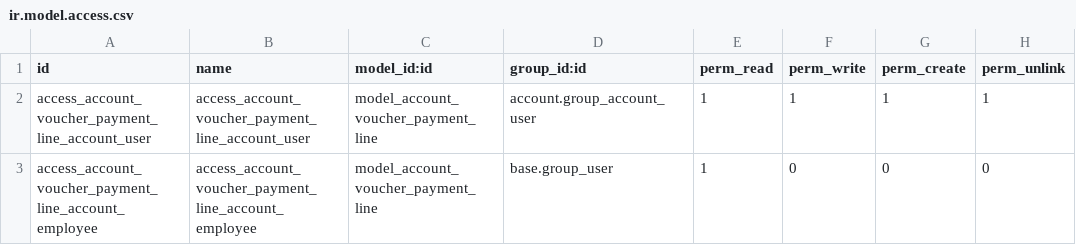
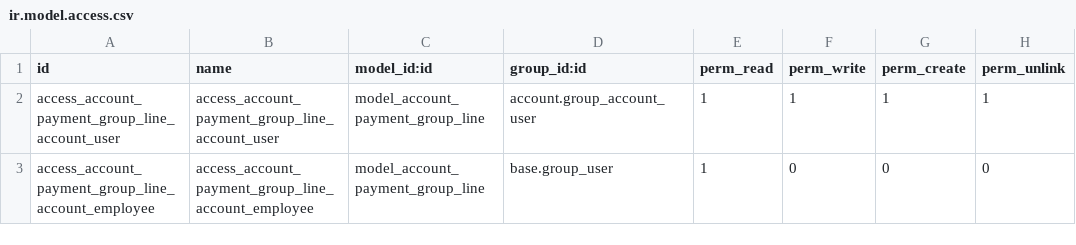
Before and after one commit to ingadhoc/odoo-public-administration, a CSV file: sipreco_payment_line/security/ir.model.access.csv, drawn as a sheet.

Commit message:
IMP migrate sipreco payment line

```diff
--- a/sipreco_payment_line/security/ir.model.access.csv
+++ b/sipreco_payment_line/security/ir.model.access.csv
@@ -1,3 +1,3 @@
 id,name,model_id:id,group_id:id,perm_read,perm_write,perm_create,perm_unlink
-access_account_voucher_payment_line_account_user,access_account_voucher_payment_line_account_user,model_account_voucher_payment_line,account.group_account_user,1,1,1,1
-access_account_voucher_payment_line_account_employee,access_account_voucher_payment_line_account_employee,model_account_voucher_payment_line,base.group_user,1,0,0,0
+access_account_payment_group_line_account_user,access_account_payment_group_line_account_user,model_account_payment_group_line,account.group_account_user,1,1,1,1
+access_account_payment_group_line_account_employee,access_account_payment_group_line_account_employee,model_account_payment_group_line,base.group_user,1,0,0,0
```
Also changed, not shown: 11 other files.
